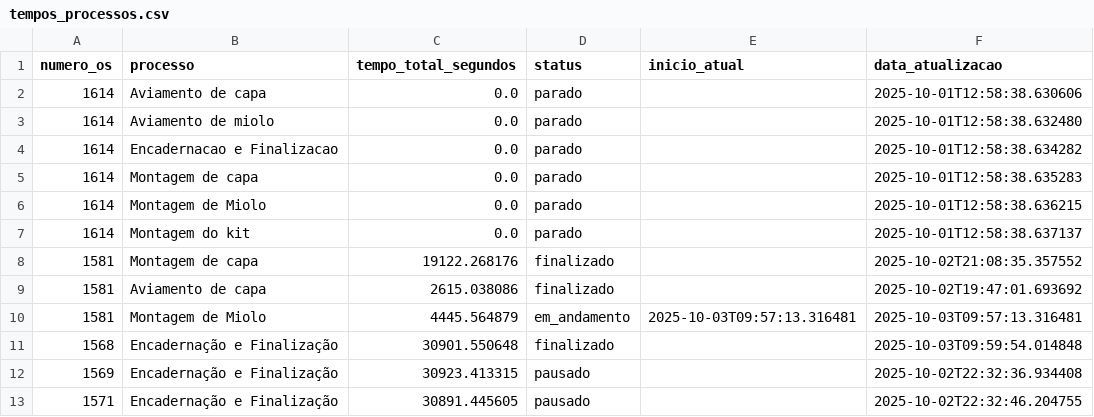
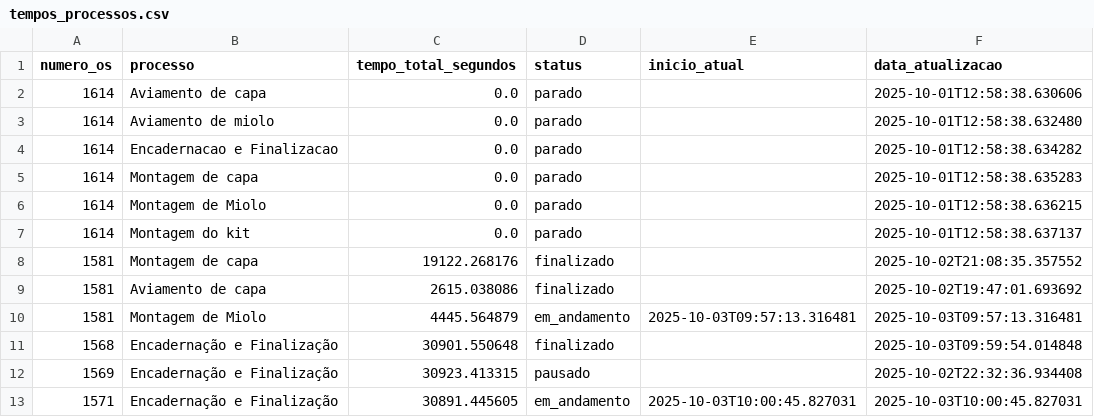
Before and after one commit to controleciceropapelaria-design/sistema-apontamento-tempos, a CSV file: tempos_processos.csv, drawn as a sheet.

Commit message:
Tempos atualizados - 03/10/2025 10:00

```diff
--- a/tempos_processos.csv
+++ b/tempos_processos.csv
@@ -12,2 +12,2 @@ numero_os,processo,tempo_total_segundos,status,inicio_atual,data_atualizacao
 1569,Encadernação e Finalização,30923.413315,pausado,,2025-10-02T22:32:36.934408
-1571,Encadernação e Finalização,30891.445605,pausado,,2025-10-02T22:32:46.204755
+1571,Encadernação e Finalização,30891.445605,em_andamento,2025-10-03T10:00:45.827031,2025-10-03T10:00:45.827031
```
